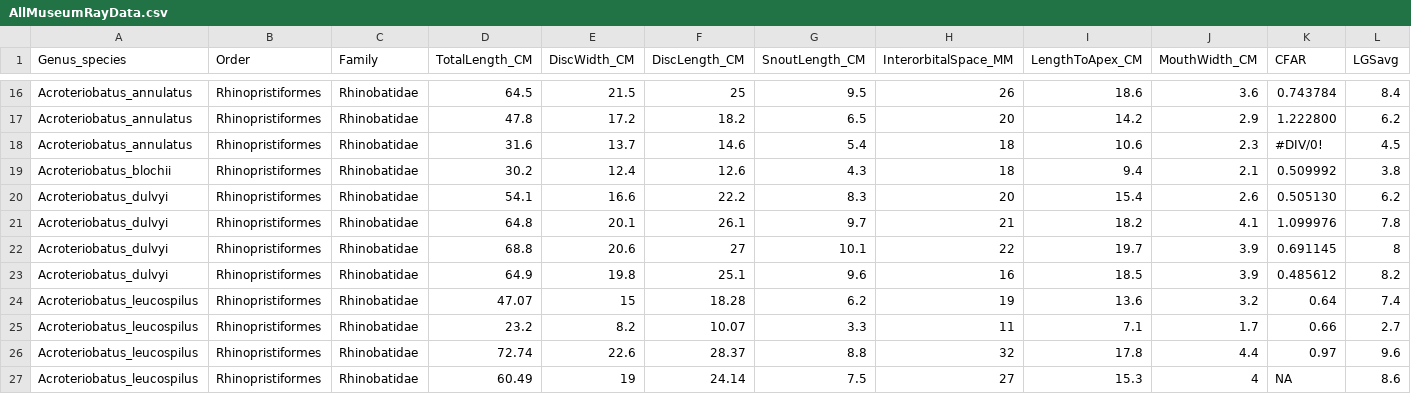
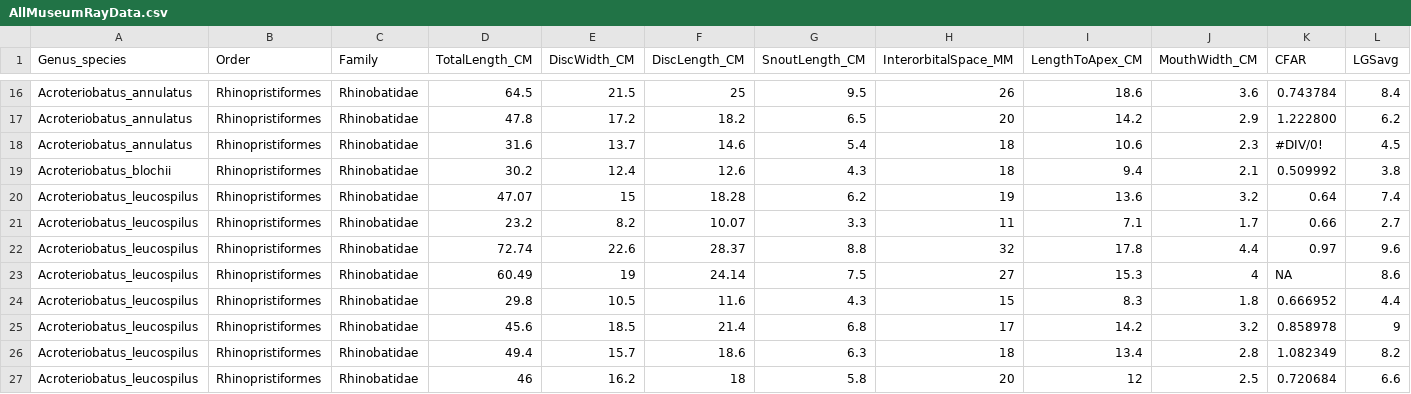
Before and after one commit to raitchison/RayAllometry, a CSV file: Data/Data_Tidy/AllMuseumRayData.csv, drawn as a sheet; only a part is shown, gaps mark what is left out; the shorter side is filled out with more unchanged rows; rows hold the shown columns only; the diff names each change by its address in the sheet, - before the commit and + after, or states it on an @@ line.

Commit message:
Re-ran all analyses after exlcuding undescribed sp., finished spiracles vs gills analysis.

```diff
--- a/Data/Data_Tidy/AllMuseumRayData.csv
+++ b/Data/Data_Tidy/AllMuseumRayData.csv
-row 20: Acroteriobatus_dulvyi | Rhinopristiformes | Rhinobatidae | 54.1 | 16.6 | 22.2 | 8.3 | 20 | 15.4 | 2.6 | 0.505130 | 6.2
-row 21: Acroteriobatus_dulvyi | Rhinopristiformes | Rhinobatidae | 64.8 | 20.1 | 26.1 | 9.7 | 21 | 18.2 | 4.1 | 1.099976 | 7.8
-row 22: Acroteriobatus_dulvyi | Rhinopristiformes | Rhinobatidae | 68.8 | 20.6 | 27 | 10.1 | 22 | 19.7 | 3.9 | 0.691145 | 8
-row 23: Acroteriobatus_dulvyi | Rhinopristiformes | Rhinobatidae | 64.9 | 19.8 | 25.1 | 9.6 | 16 | 18.5 | 3.9 | 0.485612 | 8.2
```
Also changed, not shown: Data/Data_Processed/RayDataTrimmed.csv, Data/Data_Processed/SpeciesSummary.csv, 15 other files.
